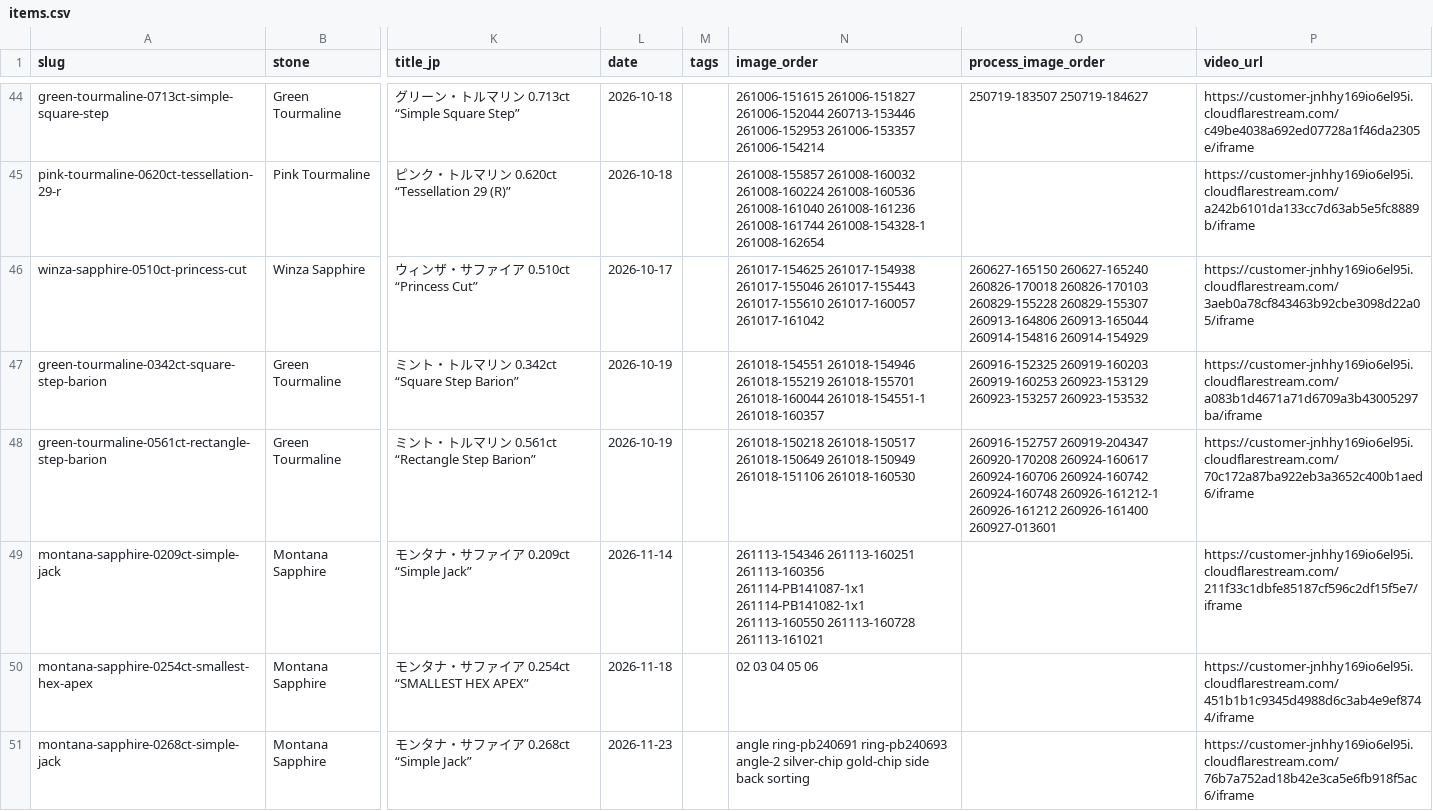
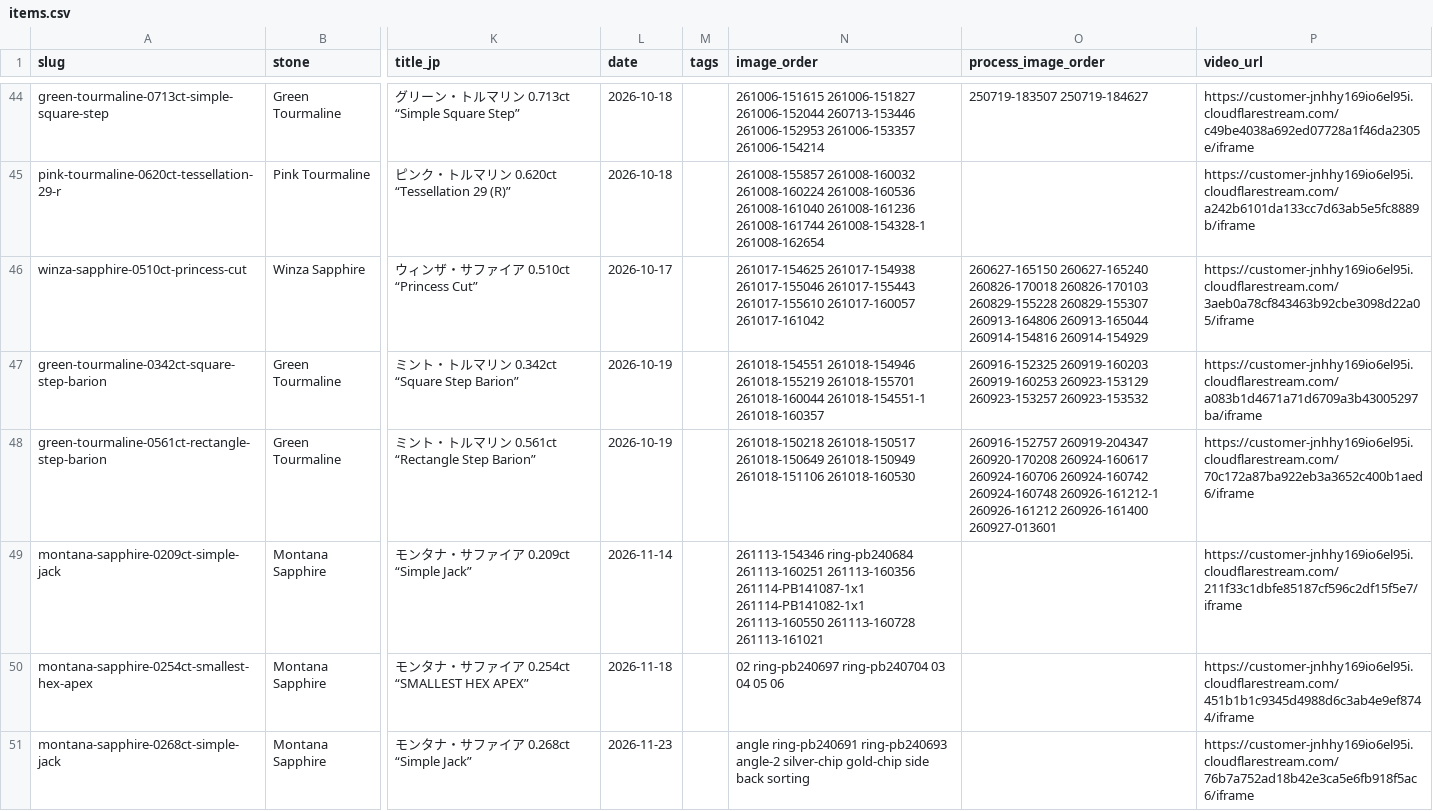
Before and after one commit to raralab-jp/raralabjp-251207, a CSV file: raralabjp/assets/data/items.csv, drawn as a sheet; only a part is shown, gaps mark what is left out; the diff names each change by its address in the sheet, - before the commit and + after, or states it on an @@ line.

Commit message:
Add approved ring photos to 261113N and 261116N Gallery pages

```diff
--- a/raralabjp/assets/data/items.csv
+++ b/raralabjp/assets/data/items.csv
-N49 (image_order): 261113-154346 261113-160251 261113-160356…
+N49 (image_order): 261113-154346 ring-pb240684 261113-160251 261113-160356…
-N50 (image_order): 02 03 04 05 06
+N50 (image_order): 02 ring-pb240697 ring-pb240704 03 04 05 06
```
Also changed, not shown: raralabjp/site/assets/data/items.csv, 29 other files.
